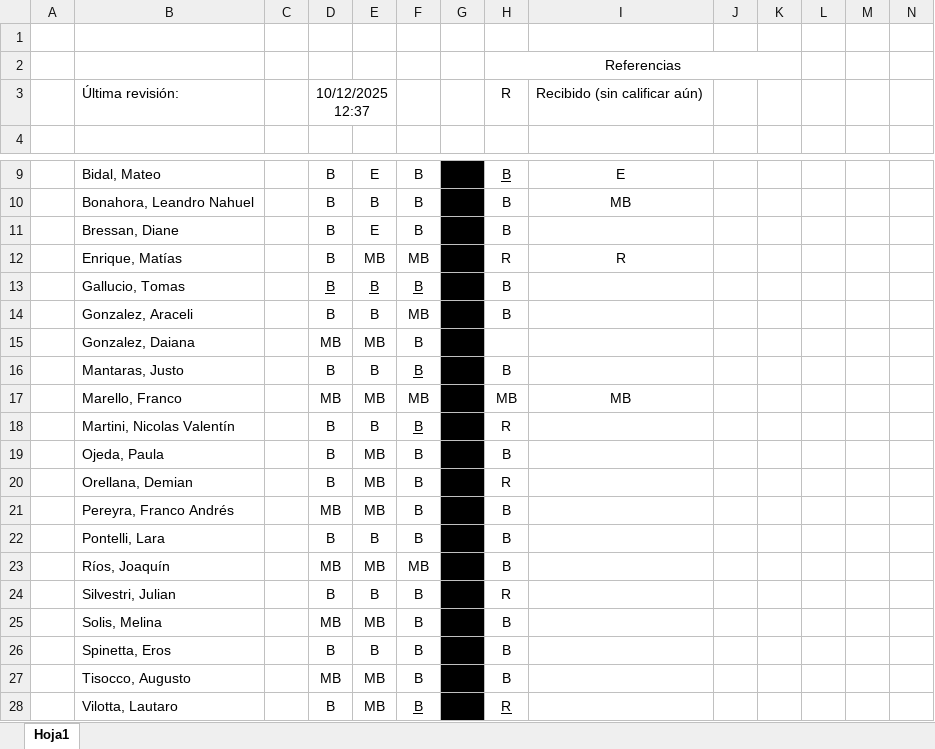
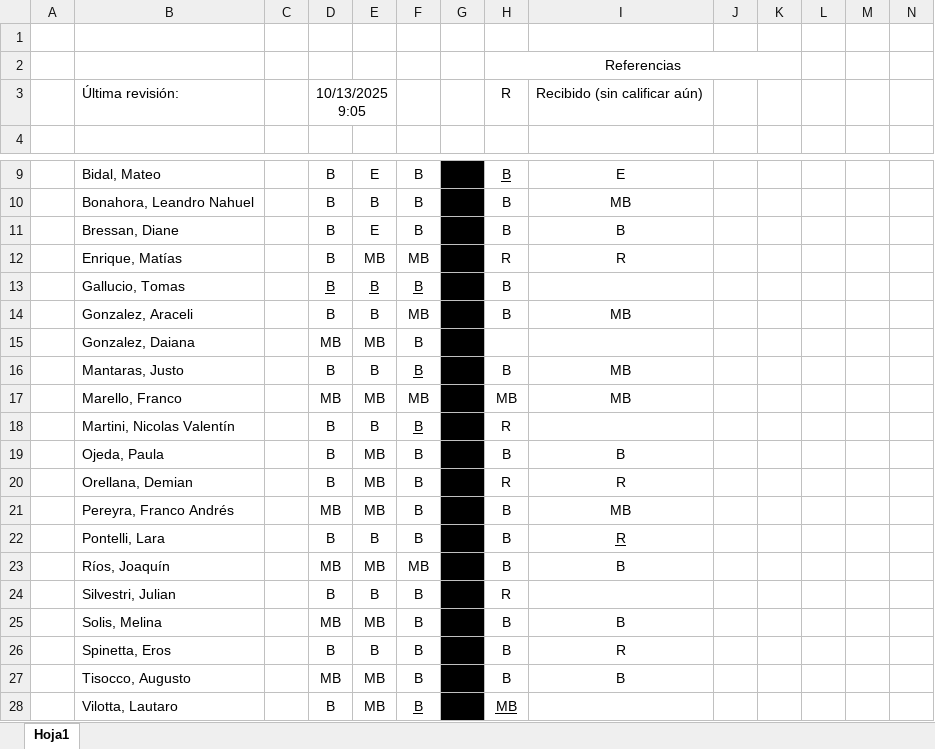
Before and after one commit to franlecam/UNL-Programacion-en-R, an Excel workbook: Listado de prácticas.xlsx, sheet Hoja1, drawn as a sheet; only a part is shown, gaps mark what is left out; values as stored, in another font and other column widths than the file's, no borders; conditional formats not drawn; the diff names each change by its address in the sheet, - before the commit and + after, or states it on an @@ line.

Commit message:
Update Listado de prácticas.xlsx

```diff
--- a/Listado de prácticas.xlsx (sheet Hoja1)
+++ b/Listado de prácticas.xlsx (sheet Hoja1)
-D3: 10/12/2025 12:37
+D3: 10/13/2025 9:05
-I11: (empty)
+I11: B
-I14: (empty)
+I14: MB
-I16: (empty)
+I16: MB
-I19: (empty)
+I19: B
-I20: (empty)
+I20: R
-I21: (empty)
+I21: MB
-I22: (empty)
+I22: R
-I23: (empty)
+I23: B
-I25: (empty)
+I25: B
-I26: (empty)
+I26: R
-I27: (empty)
+I27: B
-H28: R
+H28: MB
```
